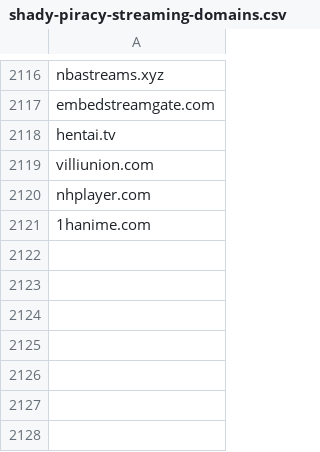
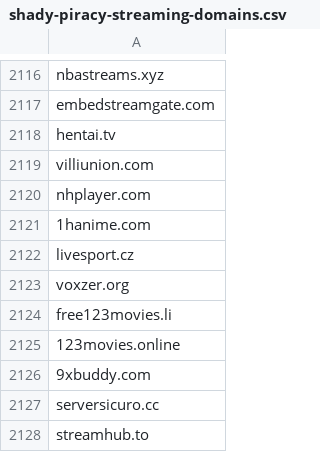
Before and after one commit to GVI-ONE-Cyber/Dynamic_Lists, a CSV file: shady-piracy-streaming-domains.csv, drawn as a sheet; only a part is shown, gaps mark what is left out.

Commit message:
Update shady-piracy-streaming-domains.csv
bulk add

```diff
--- a/shady-piracy-streaming-domains.csv
+++ b/shady-piracy-streaming-domains.csv
@@ -2121 +2121,8 @@ nhplayer.com
 1hanime.com
+livesport.cz
+voxzer.org
+free123movies.li
+123movies.online
+9xbuddy.com
+serversicuro.cc
+streamhub.to
```
